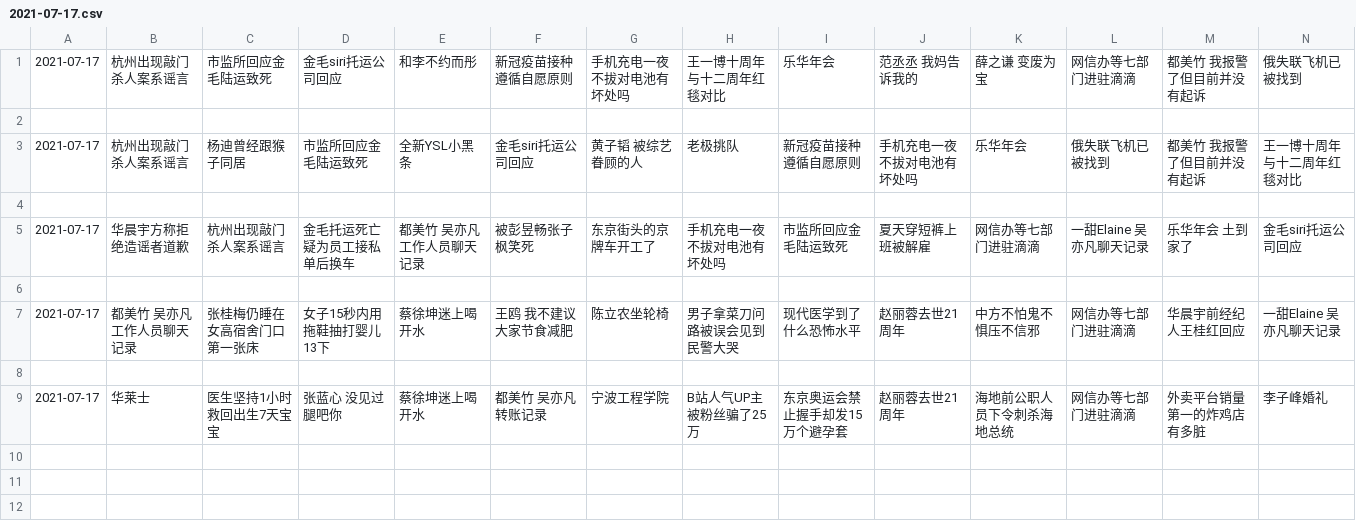
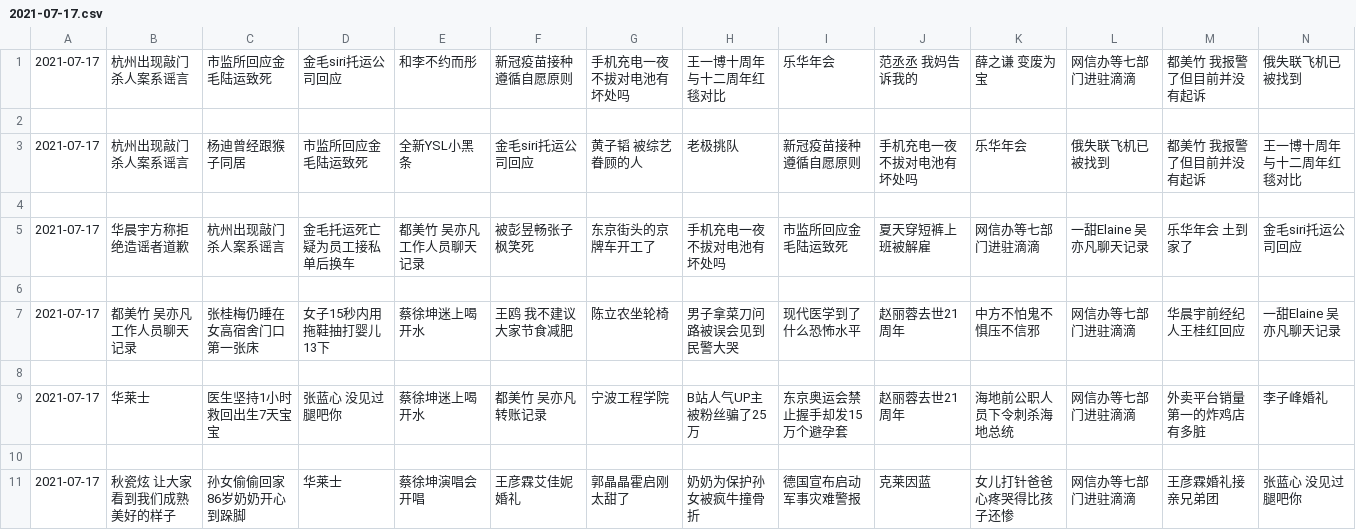
Before and after one commit to vmp65l3/weibo-hotrank, a CSV file: data/2021-07-17.csv, drawn as a sheet; only a part is shown; rows hold the shown columns only; the diff names each change by its address in the sheet, - before the commit and + after, or states it on an @@ line.

```diff
--- a/data/2021-07-17.csv
+++ b/data/2021-07-17.csv
+row 10: (empty)
+row 11: 2021-07-17 | 秋瓷炫 让大家看到我们成熟美好的样子 | 孙女偷偷回家86岁奶奶开心到跺脚 | 华莱士 | 蔡徐坤演唱会开唱 | 王彦霖艾佳妮婚礼 | 郭晶晶霍启刚太甜了 | 奶奶为保护孙女被疯牛撞骨折 | 德国宣布启动军事灾难警报 | 克莱因蓝 | 女儿打针爸爸心疼哭得比孩子还惨 | 网信办等七部门进驻滴滴 | 王彦霖婚礼接亲兄弟团 | 张蓝心 没见过腿吧你
```
Also changed, not shown: 1 other file.
